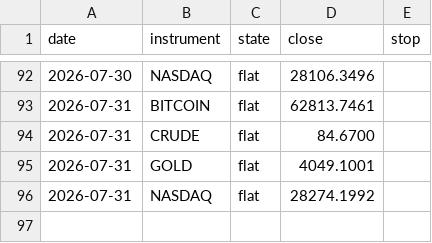
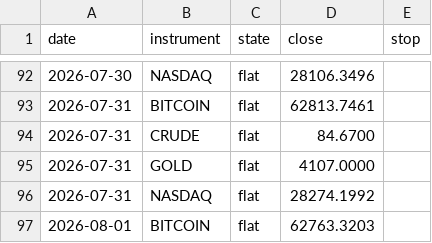
Before and after one commit to ChenGamingIL/falxi-trend-terminal, a CSV file: forward_log.csv, drawn as a sheet; only a part is shown, gaps mark what is left out.

Commit message:
journal: daily state

```diff
--- a/forward_log.csv
+++ b/forward_log.csv
@@ -94,3 +94,4 @@ date,instrument,state,close,stop
 2026-07-31,CRUDE,flat,84.6700,
-2026-07-31,GOLD,flat,4049.1001,
+2026-07-31,GOLD,flat,4107.0000,
 2026-07-31,NASDAQ,flat,28274.1992,
+2026-08-01,BITCOIN,flat,62763.3203,
```
